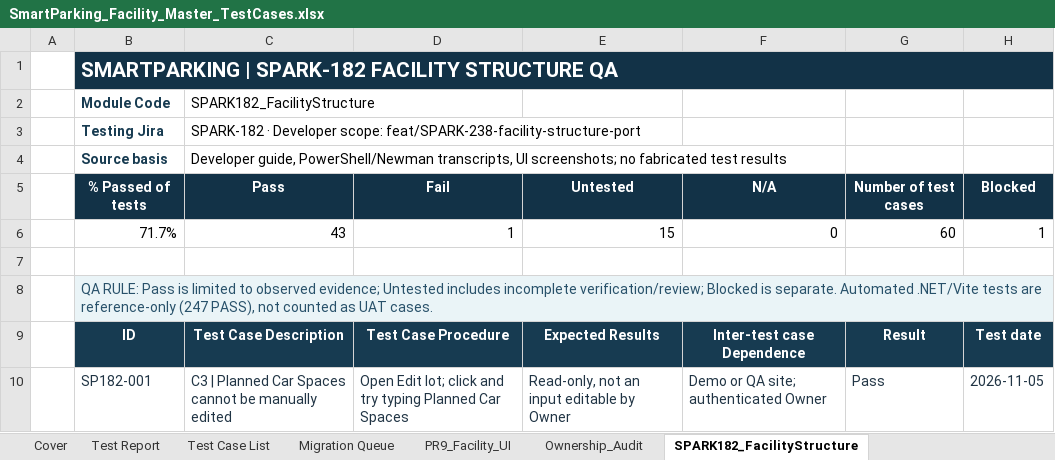
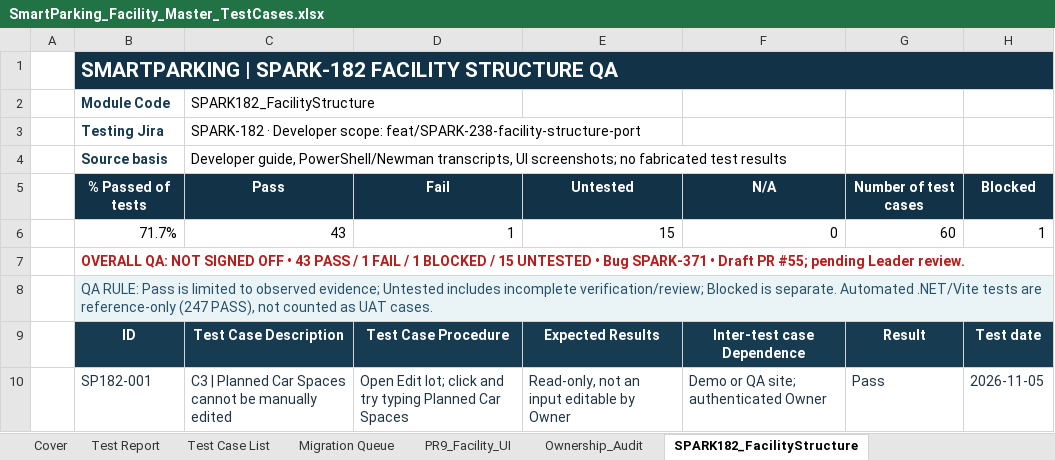
Before and after one commit to Quangthm/Mock-Project-Smart-Parking, an Excel workbook: docs/04-testing/test-cases/SmartParking_Facility_Master_TestCases.xlsx, sheet SPARK182_FacilityStructure, drawn as a sheet; only a part is shown; values as stored, in another font and other column widths than the file's, no borders; conditional formats not drawn; the diff names each change by its address in the sheet, - before the commit and + after, or states it on an @@ line.

Commit message:
SPARK-182 docs(qa): clarify NOT SIGNED OFF status and linked defect

```diff
--- a/docs/04-testing/test-cases/SmartParking_Facility_Master_TestCases.xlsx (sheet SPARK182_FacilityStructure)
+++ b/docs/04-testing/test-cases/SmartParking_Facility_Master_TestCases.xlsx (sheet SPARK182_FacilityStructure)
-B7: (empty)
+B7: OVERALL QA: NOT SIGNED OFF • 43 PASS / 1 FAIL / 1 BLOCKED / 15 UNTESTED • Bug SPARK-371 • Draft PR #55; pending Leader review.
```
Also changed, not shown: sheet Cover, sheet Jira_Acceptance_SPARK182, sheet Test Report, sheet API_Evidence_SPARK182, 1 other file.
